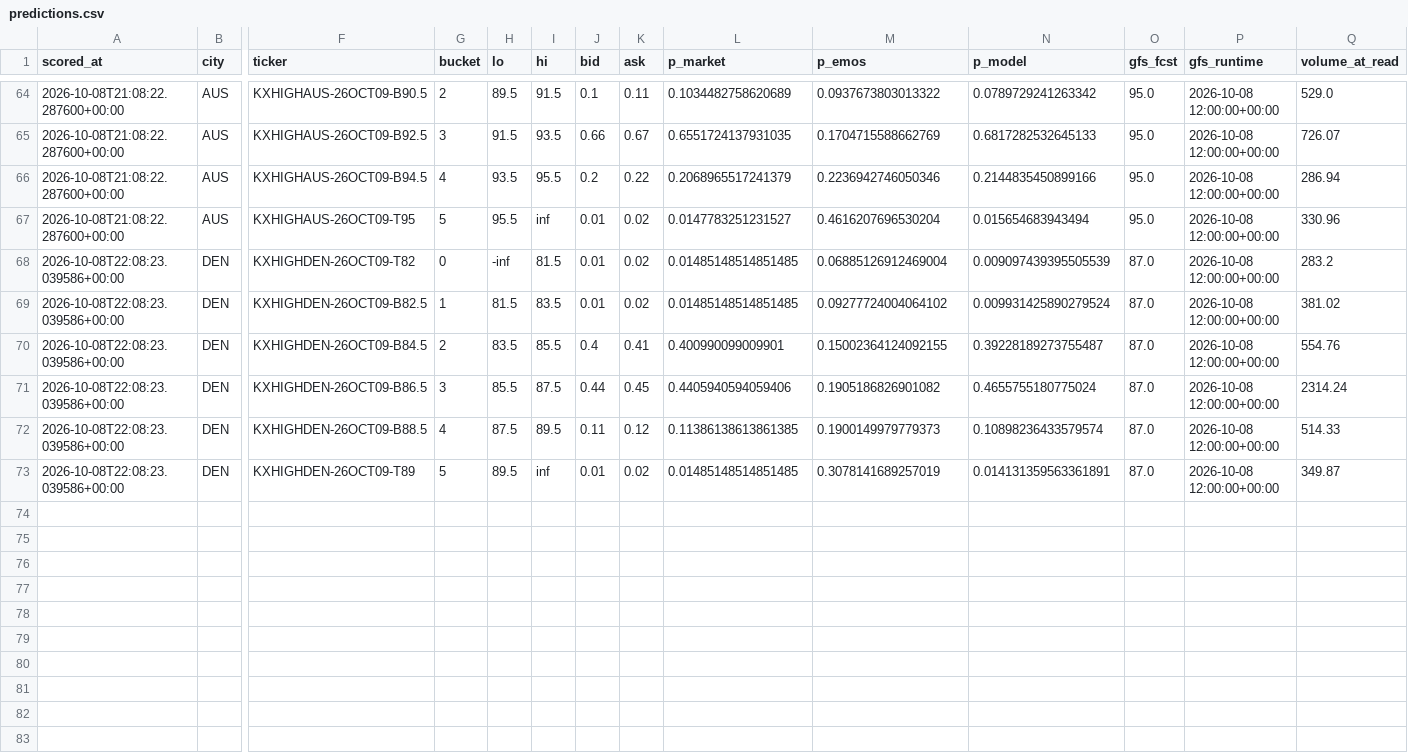
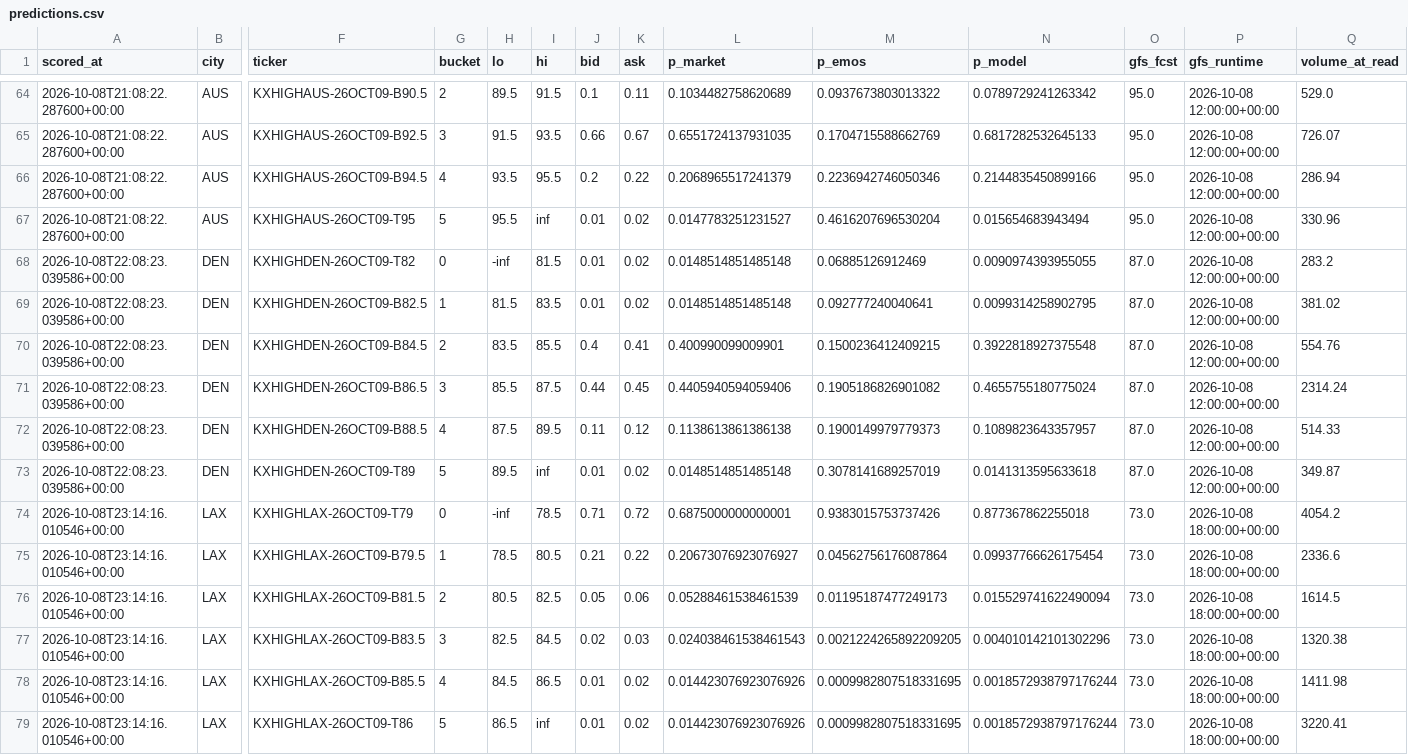
Before and after one commit to physicalreasoning/isotherm, a CSV file: predictions.csv, drawn as a sheet; only a part is shown, gaps mark what is left out; rows hold the shown columns only; the diff names each change by its address in the sheet, - before the commit and + after, or states it on an @@ line.

```diff
--- a/predictions.csv
+++ b/predictions.csv
-L68:L69 (p_market): 0.01485148514851485
+L68:L69 (p_market): 0.0148514851485148
-M68 (p_emos): 0.06885126912469004
+M68 (p_emos): 0.06885126912469
-N68 (p_model): 0.009097439395505539
+N68 (p_model): 0.0090974393955055
-M69 (p_emos): 0.09277724004064102
+M69 (p_emos): 0.092777240040641
-N69 (p_model): 0.009931425890279524
+N69 (p_model): 0.0099314258902795
-M70 (p_emos): 0.15002364124092155
+M70 (p_emos): 0.1500236412409215
-N70 (p_model): 0.39228189273755487
+N70 (p_model): 0.3922818927375548
-L72 (p_market): 0.11386138613861385
+L72 (p_market): 0.1138613861386138
-N72 (p_model): 0.10898236433579574
+N72 (p_model): 0.1089823643357957
-L73 (p_market): 0.01485148514851485
+L73 (p_market): 0.0148514851485148
-N73 (p_model): 0.014131359563361891
+N73 (p_model): 0.0141313595633618
+row 74: 2026-10-08T23:14:16.010546+00:00 | LAX | KXHIGHLAX-26OCT09-T79 | 0 | -inf | 78.5 | 0.71 | 0.72 | 0.6875000000000001 | 0.9383015753737426 | 0.877367862255018 | 73.0 | 2026-10-08 18:00:00+00:00 | 4054.2
+row 75: 2026-10-08T23:14:16.010546+00:00 | LAX | KXHIGHLAX-26OCT09-B79.5 | 1 | 78.5 | 80.5 | 0.21 | 0.22 | 0.20673076923076927 | 0.04562756176087864 | 0.09937766626175454 | 73.0 | 2026-10-08 18:00:00+00:00 | 2336.6
+row 76: 2026-10-08T23:14:16.010546+00:00 | LAX | KXHIGHLAX-26OCT09-B81.5 | 2 | 80.5 | 82.5 | 0.05 | 0.06 | 0.05288461538461539 | 0.01195187477249173 | 0.015529741622490094 | 73.0 | 2026-10-08 18:00:00+00:00 | 1614.5
+row 77: 2026-10-08T23:14:16.010546+00:00 | LAX | KXHIGHLAX-26OCT09-B83.5 | 3 | 82.5 | 84.5 | 0.02 | 0.03 | 0.024038461538461543 | 0.0021224265892209205 | 0.004010142101302296 | 73.0 | 2026-10-08 18:00:00+00:00 | 1320.38
+row 78: 2026-10-08T23:14:16.010546+00:00 | LAX | KXHIGHLAX-26OCT09-B85.5 | 4 | 84.5 | 86.5 | 0.01 | 0.02 | 0.014423076923076926 | 0.0009982807518331695 | 0.0018572938797176244 | 73.0 | 2026-10-08 18:00:00+00:00 | 1411.98
+row 79: 2026-10-08T23:14:16.010546+00:00 | LAX | KXHIGHLAX-26OCT09-T86 | 5 | 86.5 | inf | 0.01 | 0.02 | 0.014423076923076926 | 0.0009982807518331695 | 0.0018572938797176244 | 73.0 | 2026-10-08 18:00:00+00:00 | 3220.41
```
Also changed, not shown: trades.csv, 1 other file.
